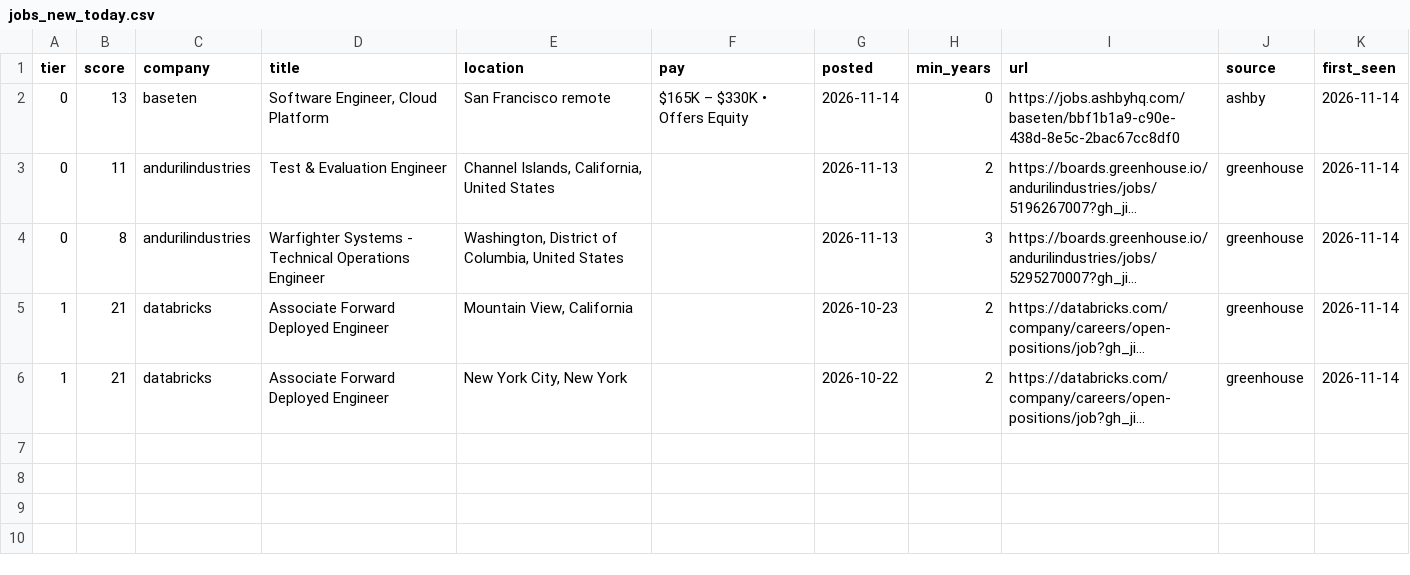
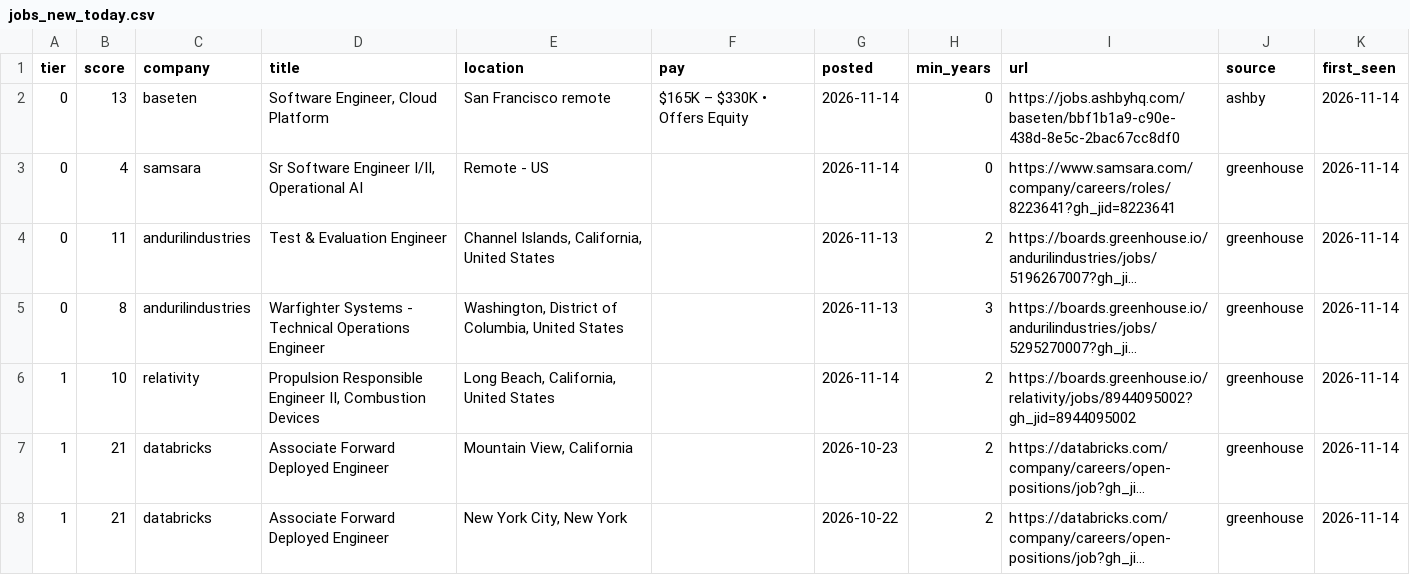
Before and after one commit to CH6RIZARD/CH6RIZARD.github.io, a CSV file: .hunt/jobs_new_today.csv, drawn as a sheet; long unchanged cells end in …; the diff names each change by its address in the sheet, - before the commit and + after, or states it on an @@ line.

```diff
--- a/.hunt/jobs_new_today.csv
+++ b/.hunt/jobs_new_today.csv
+row 3: 0 | 4 | samsara | Sr Software Engineer I/II, Operational AI | Remote - US |  | 2026-11-14 | 0 | https://www.samsara.com/company/careers/roles/8223641?gh_jid=8223641 | greenhouse | 2026-11-14
+row 6: 1 | 10 | relativity | Propulsion Responsible Engineer II, Combustion Devices | Long Beach, California, United States |  | 2026-11-14 | 2 | https://boards.greenhouse.io/relativity/jobs/8944095002?gh_jid=8944095002 | greenhouse | 2026-11-14
```
Also changed, not shown: .hunt/jobs_all.csv, 5 other files.
